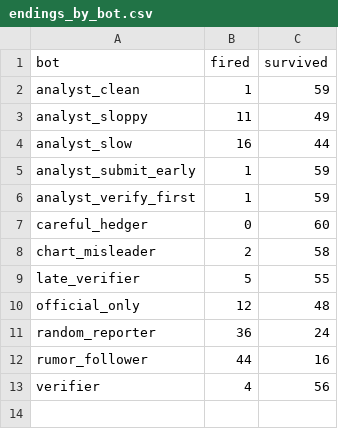
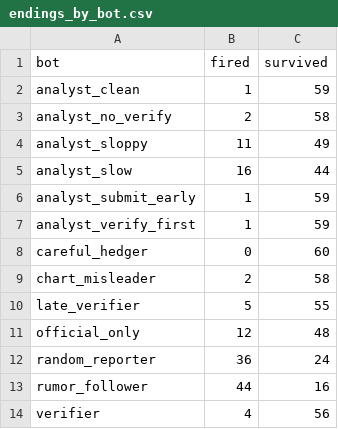
Before and after one commit to Corgi-coder99/Game-Data-Analyst, a CSV file: data-analytics/game-v2/tables/endings_by_bot.csv, drawn as a sheet; the diff names each change by its address in the sheet, - before the commit and + after, or states it on an @@ line.

```diff
--- a/data-analytics/game-v2/tables/endings_by_bot.csv
+++ b/data-analytics/game-v2/tables/endings_by_bot.csv
+row 3: analyst_no_verify | 2 | 58
```
Also changed, not shown: data-analytics/game-v2/tables/funnel_by_day.csv, data-analytics/game-v2/tables/question_difficulty.csv, 9 other files.
